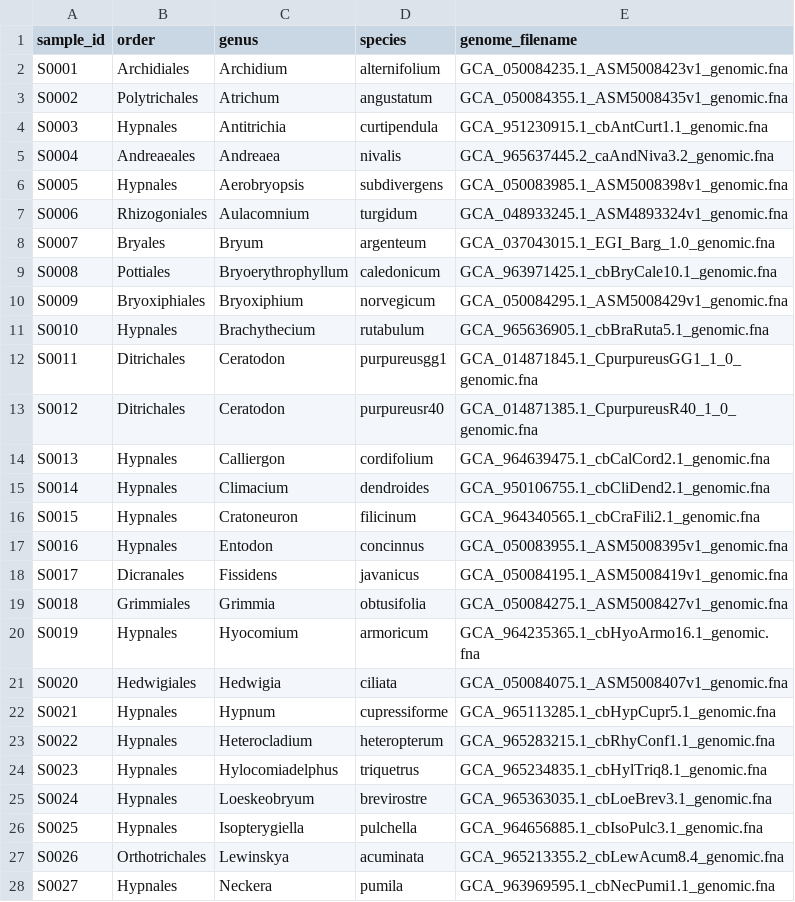
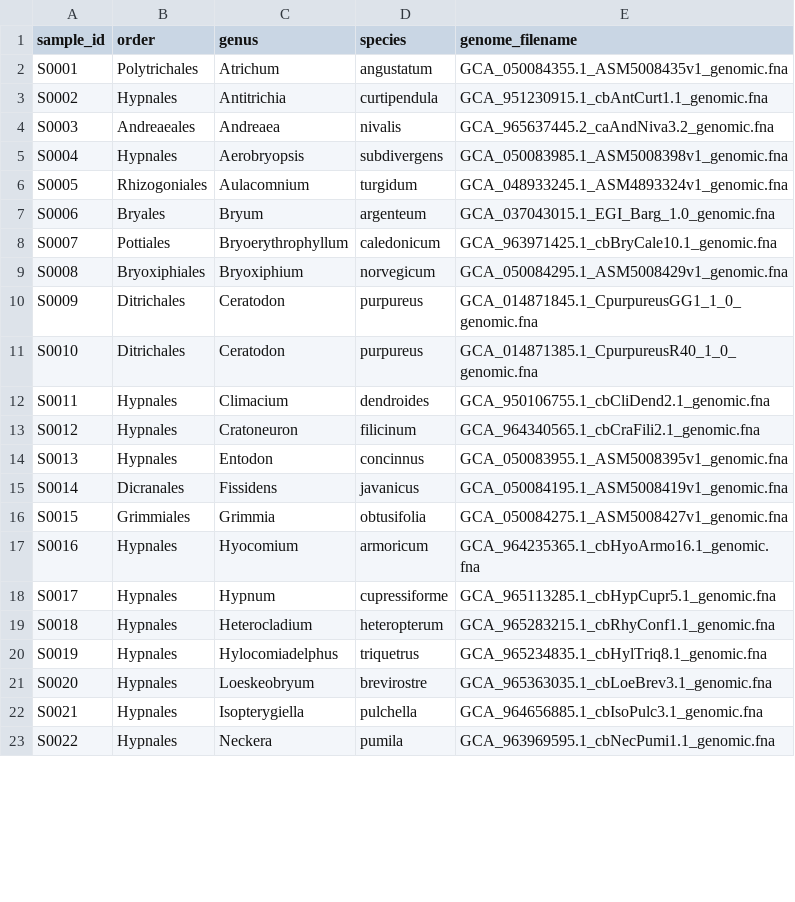
Before and after one commit to PF03106/UVfinder, a TSV file: config/samples.tsv, drawn as a sheet; only a part is shown; the diff covers the shown part only.

```diff
--- a/config/samples.tsv
+++ b/config/samples.tsv
@@ -1,28 +1,23 @@
 sample_id	order	genus	species	genome_filename
-S0001	Archidiales	Archidium	alternifolium	GCA_050084235.1_ASM5008423v1_genomic.fna
-S0002	Polytrichales	Atrichum	angustatum	GCA_050084355.1_ASM5008435v1_genomic.fna
-S0003	Hypnales	Antitrichia	curtipendula	GCA_951230915.1_cbAntCurt1.1_genomic.fna
-S0004	Andreaeales	Andreaea	nivalis	GCA_965637445.2_caAndNiva3.2_genomic.fna
-S0005	Hypnales	Aerobryopsis	subdivergens	GCA_050083985.1_ASM5008398v1_genomic.fna
-S0006	Rhizogoniales	Aulacomnium	turgidum	GCA_048933245.1_ASM4893324v1_genomic.fna
-S0007	Bryales	Bryum	argenteum	GCA_037043015.1_EGI_Barg_1.0_genomic.fna
-S0008	Pottiales	Bryoerythrophyllum	caledonicum	GCA_963971425.1_cbBryCale10.1_genomic.fna
-S0009	Bryoxiphiales	Bryoxiphium	norvegicum	GCA_050084295.1_ASM5008429v1_genomic.fna
-S0010	Hypnales	Brachythecium	rutabulum	GCA_965636905.1_cbBraRuta5.1_genomic.fna
-S0011	Ditrichales	Ceratodon	purpureusgg1	GCA_014871845.1_CpurpureusGG1_1_0_genomic.fna
-S0012	Ditrichales	Ceratodon	purpureusr40	GCA_014871385.1_CpurpureusR40_1_0_genomic.fna
-S0013	Hypnales	Calliergon	cordifolium	GCA_964639475.1_cbCalCord2.1_genomic.fna
-S0014	Hypnales	Climacium	dendroides	GCA_950106755.1_cbCliDend2.1_genomic.fna
-S0015	Hypnales	Cratoneuron	filicinum	GCA_964340565.1_cbCraFili2.1_genomic.fna
-S0016	Hypnales	Entodon	concinnus	GCA_050083955.1_ASM5008395v1_genomic.fna
-S0017	Dicranales	Fissidens	javanicus	GCA_050084195.1_ASM5008419v1_genomic.fna
-S0018	Grimmiales	Grimmia	obtusifolia	GCA_050084275.1_ASM5008427v1_genomic.fna
-S0019	Hypnales	Hyocomium	armoricum	GCA_964235365.1_cbHyoArmo16.1_genomic.fna
-S0020	Hedwigiales	Hedwigia	ciliata	GCA_050084075.1_ASM5008407v1_genomic.fna
-S0021	Hypnales	Hypnum	cupressiforme	GCA_965113285.1_cbHypCupr5.1_genomic.fna
-S0022	Hypnales	Heterocladium	heteropterum	GCA_965283215.1_cbRhyConf1.1_genomic.fna
-S0023	Hypnales	Hylocomiadelphus	triquetrus	GCA_965234835.1_cbHylTriq8.1_genomic.fna
-S0024	Hypnales	Loeskeobryum	brevirostre	GCA_965363035.1_cbLoeBrev3.1_genomic.fna
-S0025	Hypnales	Isopterygiella	pulchella	GCA_964656885.1_cbIsoPulc3.1_genomic.fna
-S0026	Orthotrichales	Lewinskya	acuminata	GCA_965213355.2_cbLewAcum8.4_genomic.fna
-S0027	Hypnales	Neckera	pumila	GCA_963969595.1_cbNecPumi1.1_genomic.fna
+S0001	Polytrichales	Atrichum	angustatum	GCA_050084355.1_ASM5008435v1_genomic.fna
+S0002	Hypnales	Antitrichia	curtipendula	GCA_951230915.1_cbAntCurt1.1_genomic.fna
+S0003	Andreaeales	Andreaea	nivalis	GCA_965637445.2_caAndNiva3.2_genomic.fna
+S0004	Hypnales	Aerobryopsis	subdivergens	GCA_050083985.1_ASM5008398v1_genomic.fna
+S0005	Rhizogoniales	Aulacomnium	turgidum	GCA_048933245.1_ASM4893324v1_genomic.fna
+S0006	Bryales	Bryum	argenteum	GCA_037043015.1_EGI_Barg_1.0_genomic.fna
+S0007	Pottiales	Bryoerythrophyllum	caledonicum	GCA_963971425.1_cbBryCale10.1_genomic.fna
+S0008	Bryoxiphiales	Bryoxiphium	norvegicum	GCA_050084295.1_ASM5008429v1_genomic.fna
+S0009	Ditrichales	Ceratodon	purpureus	GCA_014871845.1_CpurpureusGG1_1_0_genomic.fna
+S0010	Ditrichales	Ceratodon	purpureus	GCA_014871385.1_CpurpureusR40_1_0_genomic.fna
+S0011	Hypnales	Climacium	dendroides	GCA_950106755.1_cbCliDend2.1_genomic.fna
+S0012	Hypnales	Cratoneuron	filicinum	GCA_964340565.1_cbCraFili2.1_genomic.fna
+S0013	Hypnales	Entodon	concinnus	GCA_050083955.1_ASM5008395v1_genomic.fna
+S0014	Dicranales	Fissidens	javanicus	GCA_050084195.1_ASM5008419v1_genomic.fna
+S0015	Grimmiales	Grimmia	obtusifolia	GCA_050084275.1_ASM5008427v1_genomic.fna
+S0016	Hypnales	Hyocomium	armoricum	GCA_964235365.1_cbHyoArmo16.1_genomic.fna
+S0017	Hypnales	Hypnum	cupressiforme	GCA_965113285.1_cbHypCupr5.1_genomic.fna
+S0018	Hypnales	Heterocladium	heteropterum	GCA_965283215.1_cbRhyConf1.1_genomic.fna
+S0019	Hypnales	Hylocomiadelphus	triquetrus	GCA_965234835.1_cbHylTriq8.1_genomic.fna
+S0020	Hypnales	Loeskeobryum	brevirostre	GCA_965363035.1_cbLoeBrev3.1_genomic.fna
+S0021	Hypnales	Isopterygiella	pulchella	GCA_964656885.1_cbIsoPulc3.1_genomic.fna
+S0022	Hypnales	Neckera	pumila	GCA_963969595.1_cbNecPumi1.1_genomic.fna
```
Also changed, not shown: 12 removed rows and 30 edited cells elsewhere in this file, 14 other files.
